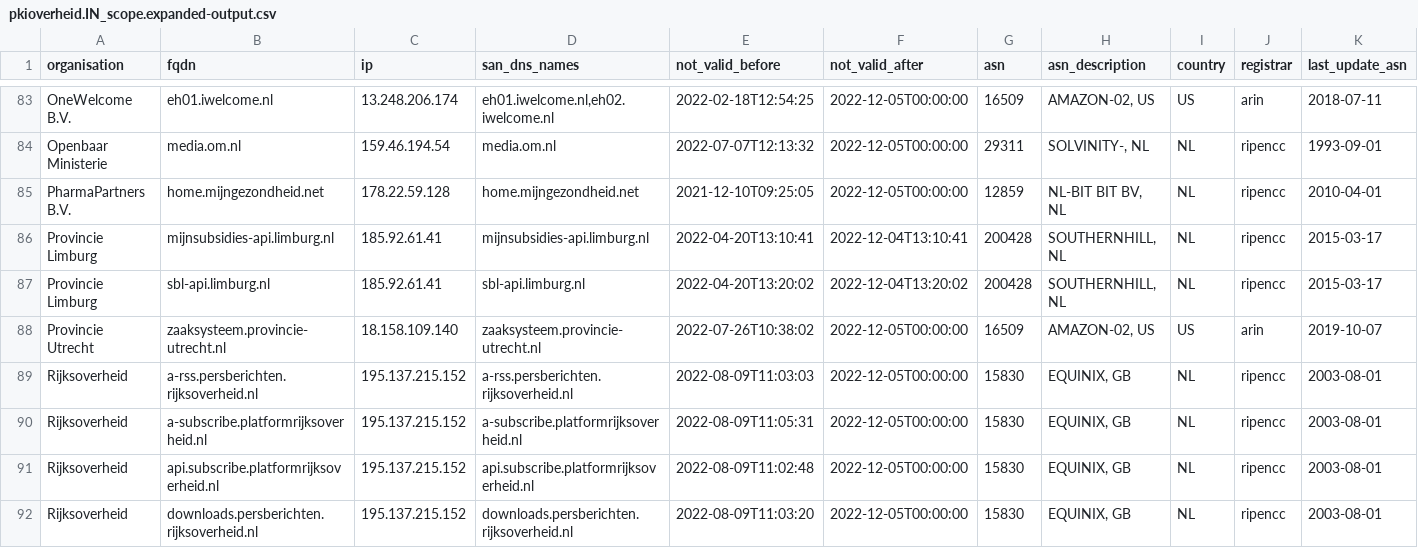
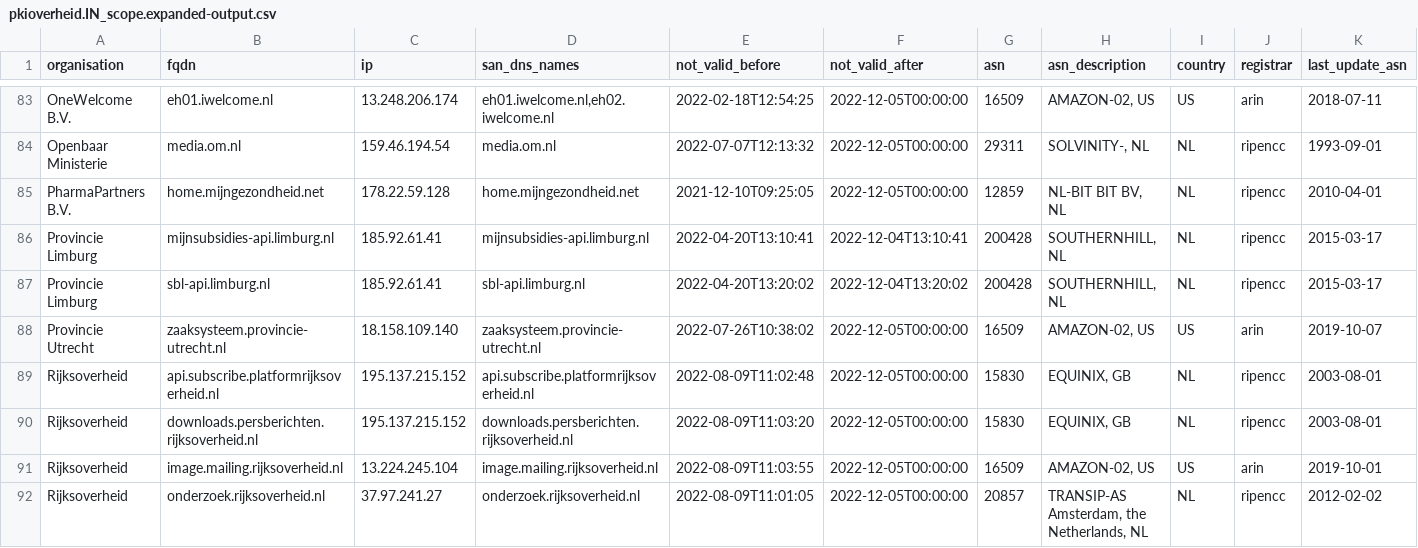
Before and after one commit to okoeroo/pkioverheidfinale, a CSV file: samples/pkioverheid.IN_scope.expanded-output.csv, drawn as a sheet; only a part is shown, gaps mark what is left out; the shorter side is filled out with more unchanged rows; rows hold the shown columns only; the diff names each change by its address in the sheet, - before the commit and + after, or states it on an @@ line.

```diff
--- a/samples/pkioverheid.IN_scope.expanded-output.csv
+++ b/samples/pkioverheid.IN_scope.expanded-output.csv
-row 89: Rijksoverheid | a-rss.persberichten.rijksoverheid.nl | 195.137.215.152 | a-rss.persberichten.rijksoverheid.nl | 2022-08-09T11:03:03 | 2022-12-05T00:00:00 | 15830 | EQUINIX, GB | NL | ripencc | 2003-08-01
-row 90: Rijksoverheid | a-subscribe.platformrijksoverheid.nl | 195.137.215.152 | a-subscribe.platformrijksoverheid.nl | 2022-08-09T11:05:31 | 2022-12-05T00:00:00 | 15830 | EQUINIX, GB | NL | ripencc | 2003-08-01
```
Also changed, not shown: 1 other file.
